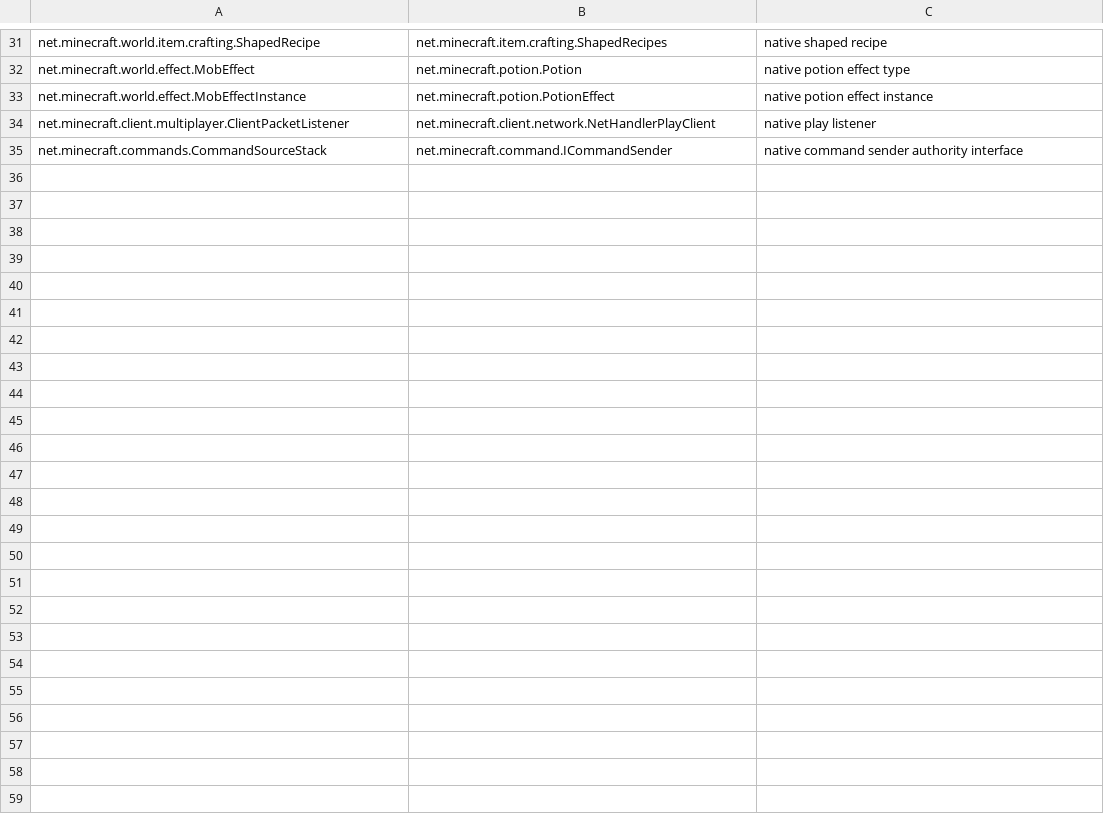
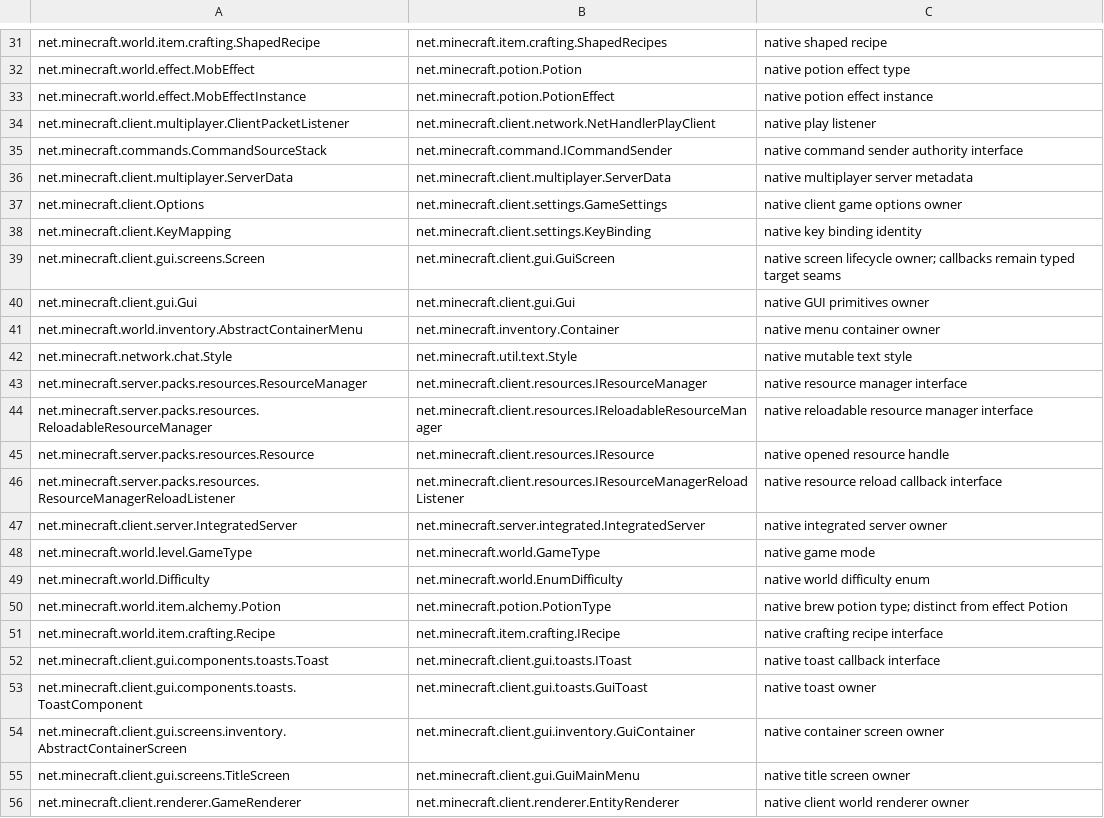
Before and after one commit to nkanf-dev/OpenAllay, a TSV file: native-builds/forge1122-census/curated-classes.tsv, drawn as a sheet; only a part is shown, gaps mark what is left out.

Commit message:
build(forge112): map observed genuine native class identities

```diff
--- a/native-builds/forge1122-census/curated-classes.tsv
+++ b/native-builds/forge1122-census/curated-classes.tsv
@@ -35 +35,22 @@ net.minecraft.client.multiplayer.ClientPacketListener	net.minecraft.client.netwo
 net.minecraft.commands.CommandSourceStack	net.minecraft.command.ICommandSender	native command sender authority interface
+net.minecraft.client.multiplayer.ServerData	net.minecraft.client.multiplayer.ServerData	native multiplayer server metadata
+net.minecraft.client.Options	net.minecraft.client.settings.GameSettings	native client game options owner
+net.minecraft.client.KeyMapping	net.minecraft.client.settings.KeyBinding	native key binding identity
+net.minecraft.client.gui.screens.Screen	net.minecraft.client.gui.GuiScreen	native screen lifecycle owner; callbacks remain typed target seams
+net.minecraft.client.gui.Gui	net.minecraft.client.gui.Gui	native GUI primitives owner
+net.minecraft.world.inventory.AbstractContainerMenu	net.minecraft.inventory.Container	native menu container owner
+net.minecraft.network.chat.Style	net.minecraft.util.text.Style	native mutable text style
+net.minecraft.server.packs.resources.ResourceManager	net.minecraft.client.resources.IResourceManager	native resource manager interface
+net.minecraft.server.packs.resources.ReloadableResourceManager	net.minecraft.client.resources.IReloadableResourceManager	native reloadable resource manager interface
+net.minecraft.server.packs.resources.Resource	net.minecraft.client.resources.IResource	native opened resource handle
+net.minecraft.server.packs.resources.ResourceManagerReloadListener	net.minecraft.client.resources.IResourceManagerReloadListener	native resource reload callback interface
+net.minecraft.client.server.IntegratedServer	net.minecraft.server.integrated.IntegratedServer	native integrated server owner
+net.minecraft.world.level.GameType	net.minecraft.world.GameType	native game mode
+net.minecraft.world.Difficulty	net.minecraft.world.EnumDifficulty	native world difficulty enum
+net.minecraft.world.item.alchemy.Potion	net.minecraft.potion.PotionType	native brew potion type; distinct from effect Potion
+net.minecraft.world.item.crafting.Recipe	net.minecraft.item.crafting.IRecipe	native crafting recipe interface
+net.minecraft.client.gui.components.toasts.Toast	net.minecraft.client.gui.toasts.IToast	native toast callback interface
+net.minecraft.client.gui.components.toasts.ToastComponent	net.minecraft.client.gui.toasts.GuiToast	native toast owner
+net.minecraft.client.gui.screens.inventory.AbstractContainerScreen	net.minecraft.client.gui.inventory.GuiContainer	native container screen owner
+net.minecraft.client.gui.screens.TitleScreen	net.minecraft.client.gui.GuiMainMenu	native title screen owner
+net.minecraft.client.renderer.GameRenderer	net.minecraft.client.renderer.EntityRenderer	native client world renderer owner
```
